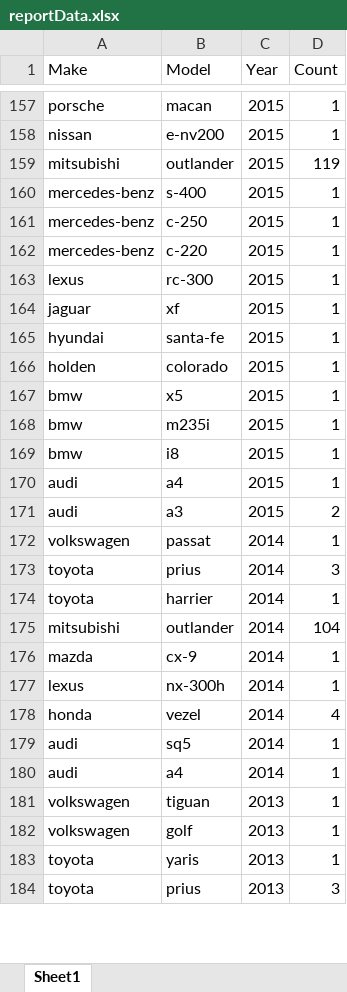
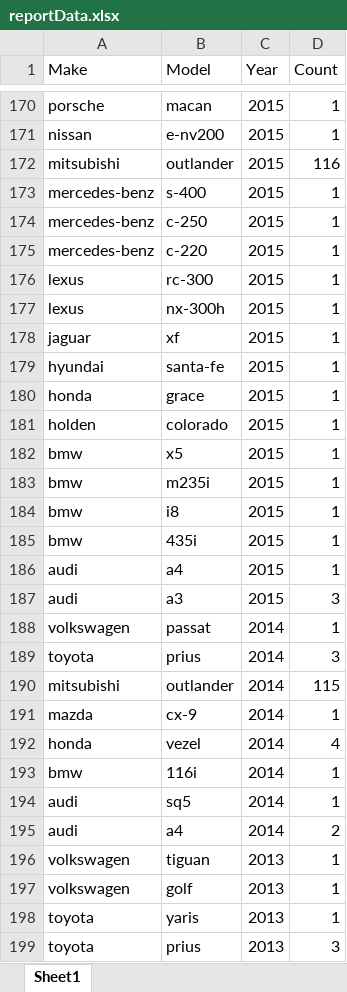
Before and after one commit to lin8231/762-impl, an Excel workbook: reportData.xlsx, sheet Sheet1, drawn as a sheet; only a part is shown, gaps mark what is left out; values as stored, in another font and other column widths than the file's, no borders; removed rows and columns are numbered as before the commit, all else as after; the diff covers the shown part only; the diff names each change by its address in the sheet, - before the commit and + after, or states it on an @@ line.

```diff
--- a/reportData.xlsx (sheet Sheet1)
+++ b/reportData.xlsx (sheet Sheet1)
-D172 (Count): 119
+D172 (Count): 116
+row 177: lexus | nx-300h | 2015 | 1
+row 180: honda | grace | 2015 | 1
+row 185: bmw | 435i | 2015 | 1
-D187 (Count): 2
+D187 (Count): 3
-row 174: toyota | harrier | 2014 | 1
-D190 (Count): 104
+D190 (Count): 115
-row 177: lexus | nx-300h | 2014 | 1
+row 193: bmw | 116i | 2014 | 1
-D195 (Count): 1
+D195 (Count): 2
```
Also changed, not shown: 17 added rows and 49 edited cells elsewhere in this sheet, newresult.xlsx, result.xlsx, 3 other files.
